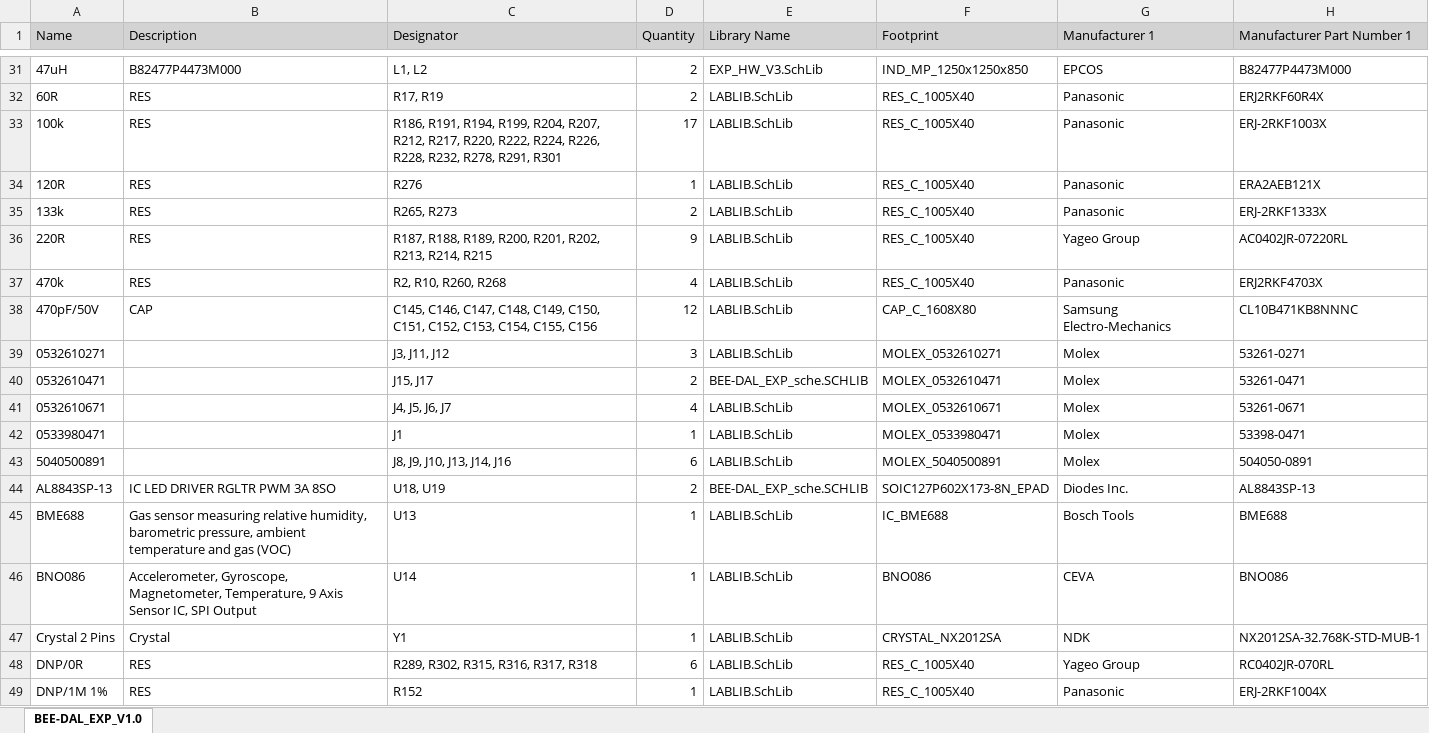
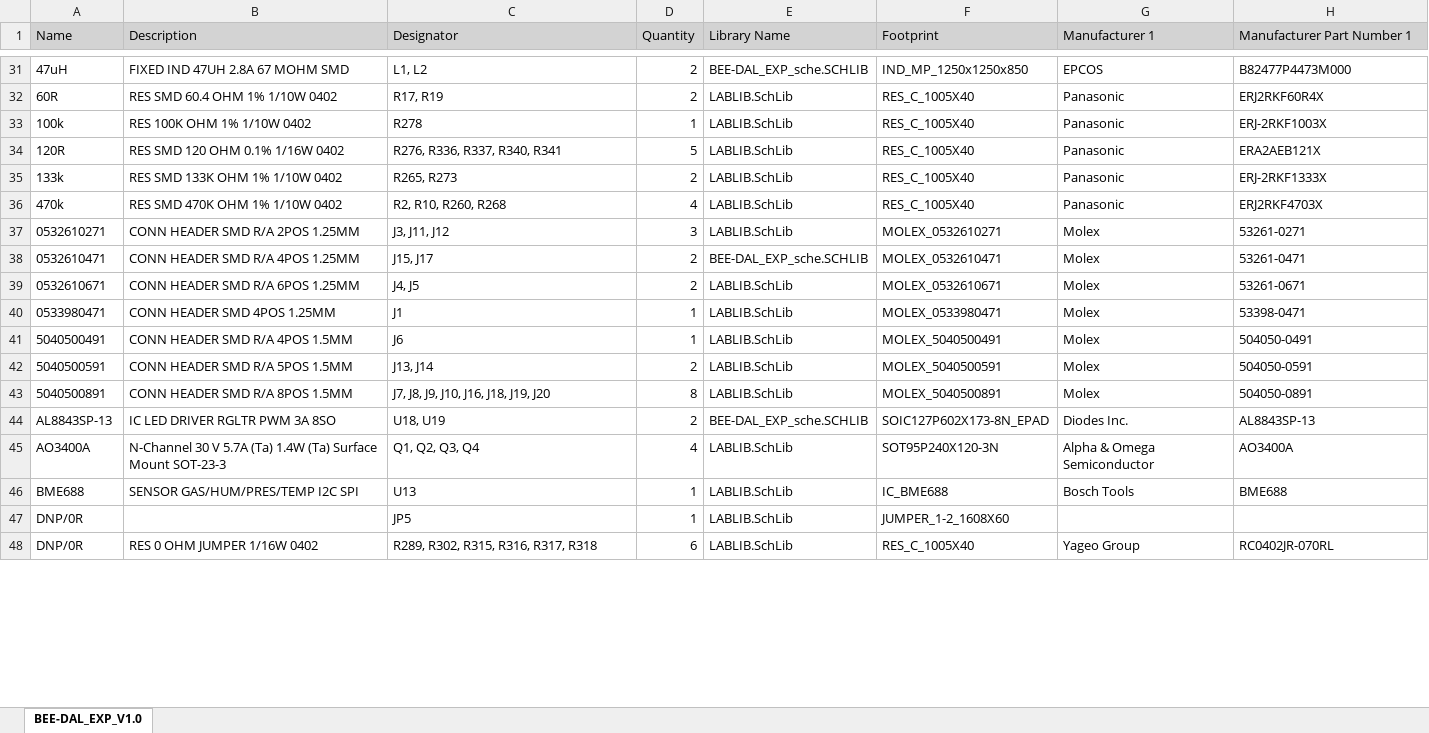
Before and after one commit to baobuibk/SpaceLiin_BEE-DAL_EXP_V1.0_HW, an Excel workbook: 03_BOM/BEE-DAL_EXP_V1.0.xlsx, sheet BEE-DAL_EXP_V1.0, drawn as a sheet; only a part is shown, gaps mark what is left out; values as stored, in another font and other column widths than the file's, no borders; removed rows and columns are numbered as before the commit, all else as after; the diff covers the shown part only; the diff names each change by its address in the sheet, - before the commit and + after, or states it on an @@ line.

```diff
--- a/03_BOM/BEE-DAL_EXP_V1.0.xlsx (sheet BEE-DAL_EXP_V1.0)
+++ b/03_BOM/BEE-DAL_EXP_V1.0.xlsx (sheet BEE-DAL_EXP_V1.0)
-B31 (Description): B82477P4473M000
+B31 (Description): FIXED IND 47UH 2.8A 67 MOHM SMD
-E31 (Library Name): EXP_HW_V3.SchLib
+E31 (Library Name): BEE-DAL_EXP_sche.SCHLIB
-B32 (Description): RES
+B32 (Description): RES SMD 60.4 OHM 1% 1/10W 0402
-B33 (Description): RES
+B33 (Description): RES 100K OHM 1% 1/10W 0402
-C33 (Designator): R186, R191, R194, R199, R204, R207, R212, R217, R220, R222, R224, R226, R228, R232, R278, R291, R301
+C33 (Designator): R278
-D33 (Quantity): 17
+D33 (Quantity): 1
-B34 (Description): RES
+B34 (Description): RES SMD 120 OHM 0.1% 1/16W 0402
-C34 (Designator): R276
+C34 (Designator): R276, R336, R337, R340, R341
-D34 (Quantity): 1
+D34 (Quantity): 5
-B35 (Description): RES
+B35 (Description): RES SMD 133K OHM 1% 1/10W 0402
-row 36: 220R | RES | R187, R188, R189, R200, R201, R202, R213, R214, R215 | 9 | LABLIB.SchLib | RES_C_1005X40 | Yageo Group | AC0402JR-07220RL
-B36 (Description): RES
+B36 (Description): RES SMD 470K OHM 1% 1/10W 0402
-row 38: 470pF/50V | CAP | C145, C146, C147, C148, C149, C150, C151, C152, C153, C154, C155, C156 | 12 | LABLIB.SchLib | CAP_C_1608X80 | Samsung Electro-Mechanics | CL10B471KB8NNNC
-B37 (Description): (empty)
+B37 (Description): CONN HEADER SMD R/A 2POS 1.25MM
-B38 (Description): (empty)
+B38 (Description): CONN HEADER SMD R/A 4POS 1.25MM
-B39 (Description): (empty)
+B39 (Description): CONN HEADER SMD R/A 6POS 1.25MM
-C39 (Designator): J4, J5, J6, J7
+C39 (Designator): J4, J5
-D39 (Quantity): 4
+D39 (Quantity): 2
-B40 (Description): (empty)
+B40 (Description): CONN HEADER SMD 4POS 1.25MM
+row 41: 5040500491 | CONN HEADER SMD R/A 4POS 1.5MM | J6 | 1 | LABLIB.SchLib | MOLEX_5040500491 | Molex | 504050-0491
+row 42: 5040500591 | CONN HEADER SMD R/A 5POS 1.5MM | J13, J14 | 2 | LABLIB.SchLib | MOLEX_5040500591 | Molex | 504050-0591
-B43 (Description): (empty)
+B43 (Description): CONN HEADER SMD R/A 8POS 1.5MM
-C43 (Designator): J8, J9, J10, J13, J14, J16
+C43 (Designator): J7, J8, J9, J10, J16, J18, J19, J20
-D43 (Quantity): 6
+D43 (Quantity): 8
+row 45: AO3400A | N-Channel 30 V 5.7A (Ta) 1.4W (Ta) Surface Mount SOT-23-3 | Q1, Q2, Q3, Q4 | 4 | LABLIB.SchLib | SOT95P240X120-3N | Alpha & Omega Semiconductor | AO3400A
-B46 (Description): Gas sensor measuring relative humidity, barometric pressure, ambient temperature and gas (VOC)
+B46 (Description): SENSOR GAS/HUM/PRES/TEMP I2C SPI
-row 46: BNO086 | Accelerometer, Gyroscope, Magnetometer, Temperature, 9 Axis Sensor IC, SPI Output | U14 | 1 | LABLIB.SchLib | BNO086 | CEVA | BNO086
-row 47: Crystal 2 Pins | Crystal | Y1 | 1 | LABLIB.SchLib | CRYSTAL_NX2012SA | NDK | NX2012SA-32.768K-STD-MUB-1
+row 47: DNP/0R |  | JP5 | 1 | LABLIB.SchLib | JUMPER_1-2_1608X60
-B48 (Description): RES
+B48 (Description): RES 0 OHM JUMPER 1/16W 0402
-row 49: DNP/1M 1% | RES | R152 | 1 | LABLIB.SchLib | RES_C_1005X40 | Panasonic | ERJ-2RKF1004X
```
Also changed, not shown: 10 added rows, 5 removed rows and 90 edited cells elsewhere in this sheet, 3 other files.
